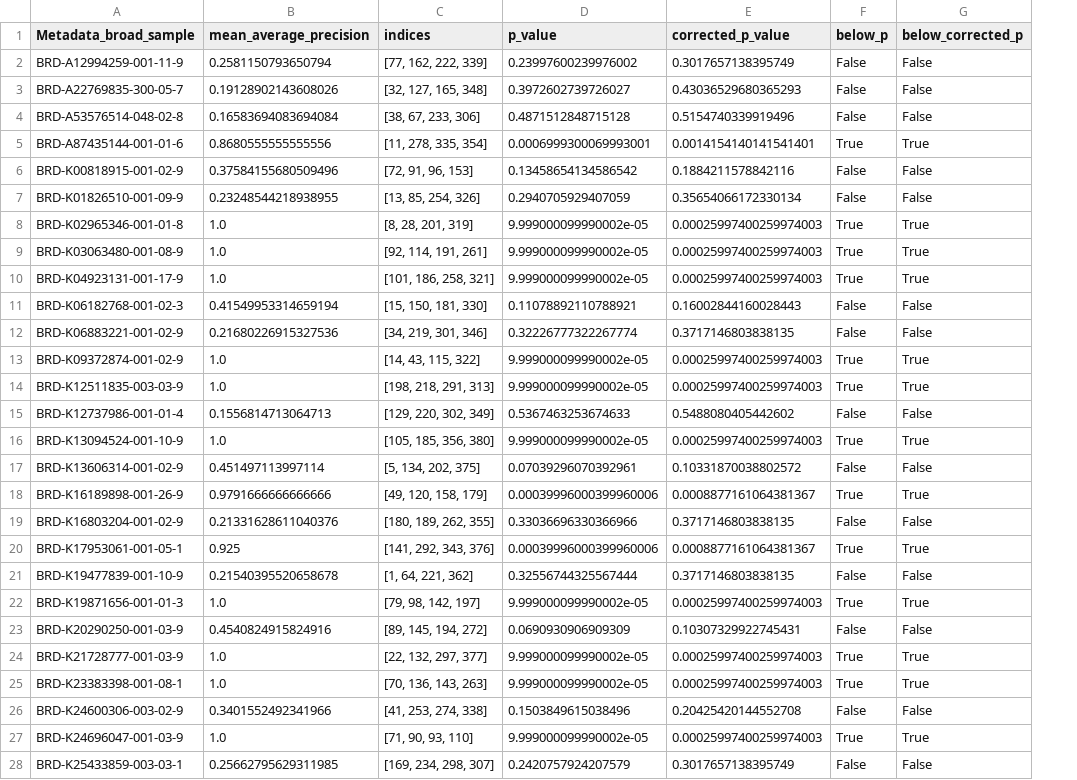
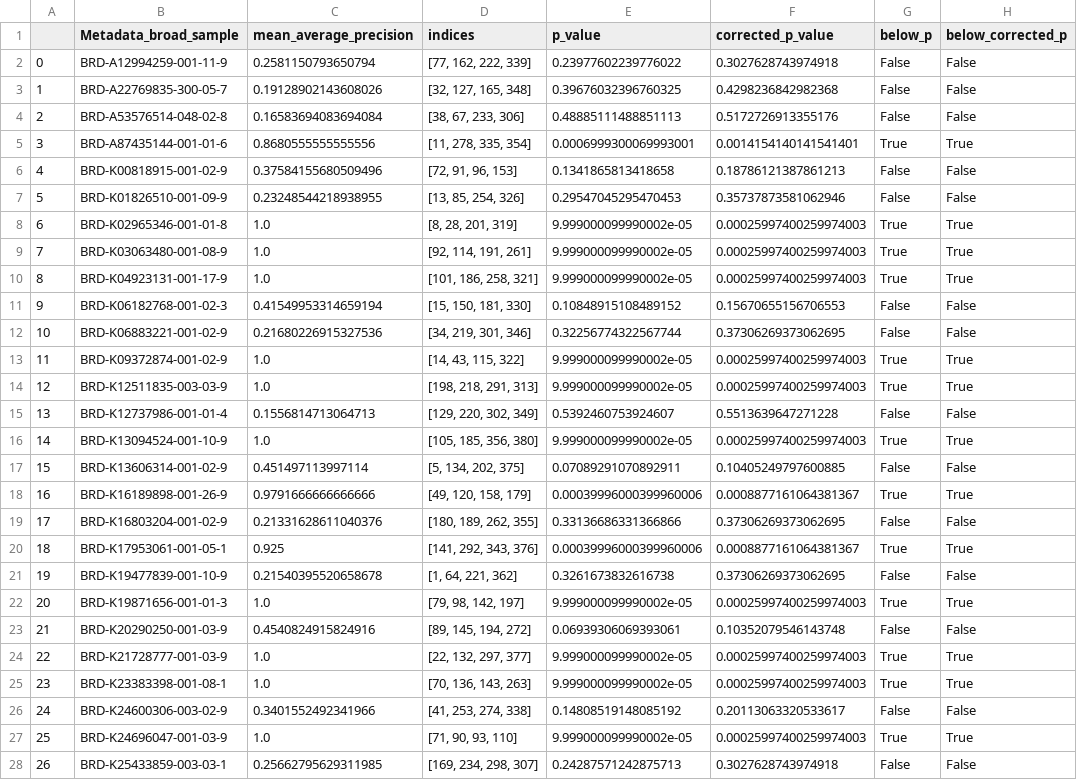
Before and after one commit to broadinstitute/2022_09_07_New_phenotypic_dye_testing_CDoT_Broad_Analysis, a CSV file: copairs_csv/UpdatedCopairsVersion/BR00122248_normalized_feature_select_negcon_batch_Aggregate_result_NegconNorm_mAP_PhenotypicActivity.csv, drawn as a sheet; only a part is shown; addresses are those after the commit; the diff covers the shown part only; the diff names each change by its address in the sheet, - before the commit and + after, or states it on an @@ line.

```diff
--- a/copairs_csv/UpdatedCopairsVersion/BR00122248_normalized_feature_select_negcon_batch_Aggregate_result_NegconNorm_mAP_PhenotypicActivity.csv
+++ b/copairs_csv/UpdatedCopairsVersion/BR00122248_normalized_feature_select_negcon_batch_Aggregate_result_NegconNorm_mAP_PhenotypicActivity.csv
+column A, rows 2-28: 0 | 1 | 2 | 3 | 4 | 5 | 6 | 7 | 8 | 9 | 10 | 11 | 12 | 13 | 14 | 15 | 16 | 17 | 18 | 19 | 20 | 21 | 22 | 23 | 24 | 25 | 26
-E2 (p_value): 0.23997600239976002
+E2 (p_value): 0.23977602239776022
-F2 (corrected_p_value): 0.3017657138395749
+F2 (corrected_p_value): 0.3027628743974918
-E3 (p_value): 0.3972602739726027
+E3 (p_value): 0.39676032396760325
-F3 (corrected_p_value): 0.43036529680365293
+F3 (corrected_p_value): 0.4298236842982368
-E4 (p_value): 0.4871512848715128
+E4 (p_value): 0.48885111488851113
-F4 (corrected_p_value): 0.5154740339919496
+F4 (corrected_p_value): 0.5172726913355176
-E6 (p_value): 0.13458654134586542
+E6 (p_value): 0.1341865813418658
-F6 (corrected_p_value): 0.1884211578842116
+F6 (corrected_p_value): 0.18786121387861213
-E7 (p_value): 0.2940705929407059
+E7 (p_value): 0.29547045295470453
-F7 (corrected_p_value): 0.35654066172330134
+F7 (corrected_p_value): 0.35737873581062946
-E11 (p_value): 0.11078892110788921
+E11 (p_value): 0.10848915108489152
-F11 (corrected_p_value): 0.16002844160028443
+F11 (corrected_p_value): 0.15670655156706553
-E12 (p_value): 0.32226777322267774
+E12 (p_value): 0.32256774322567744
-F12 (corrected_p_value): 0.3717146803838135
+F12 (corrected_p_value): 0.37306269373062695
-E15 (p_value): 0.5367463253674633
+E15 (p_value): 0.5392460753924607
-F15 (corrected_p_value): 0.5488080405442602
+F15 (corrected_p_value): 0.5513639647271228
-E17 (p_value): 0.07039296070392961
+E17 (p_value): 0.07089291070892911
-F17 (corrected_p_value): 0.10331870038802572
+F17 (corrected_p_value): 0.10405249797600885
-E19 (p_value): 0.33036696330366966
+E19 (p_value): 0.33136686331366866
-F19 (corrected_p_value): 0.3717146803838135
+F19 (corrected_p_value): 0.37306269373062695
-E21 (p_value): 0.32556744325567444
+E21 (p_value): 0.3261673832616738
-F21 (corrected_p_value): 0.3717146803838135
+F21 (corrected_p_value): 0.37306269373062695
-E23 (p_value): 0.0690930906909309
+E23 (p_value): 0.06939306069393061
-F23 (corrected_p_value): 0.10307329922745431
+F23 (corrected_p_value): 0.10352079546143748
-E26 (p_value): 0.1503849615038496
+E26 (p_value): 0.14808519148085192
-F26 (corrected_p_value): 0.20425420144552708
+F26 (corrected_p_value): 0.20113063320533617
-E28 (p_value): 0.2420757924207579
+E28 (p_value): 0.24287571242875713
-F28 (corrected_p_value): 0.3017657138395749
+F28 (corrected_p_value): 0.3027628743974918
```
Also changed, not shown: 64 edited cells elsewhere in this file, copairs_csv/UpdatedCopairsVersion/BR00122247_normalized_feature_select_negcon_batch_Aggregate_result_NegconNorm_mAP_PhenotypicActivity.csv, copairs_csv/UpdatedCopairsVersion/BR00122248_normalized_feature_select_negcon_batch_Aggregate_result_NegconNorm_mAP_Distinctiveness.csv, 18 other files.
